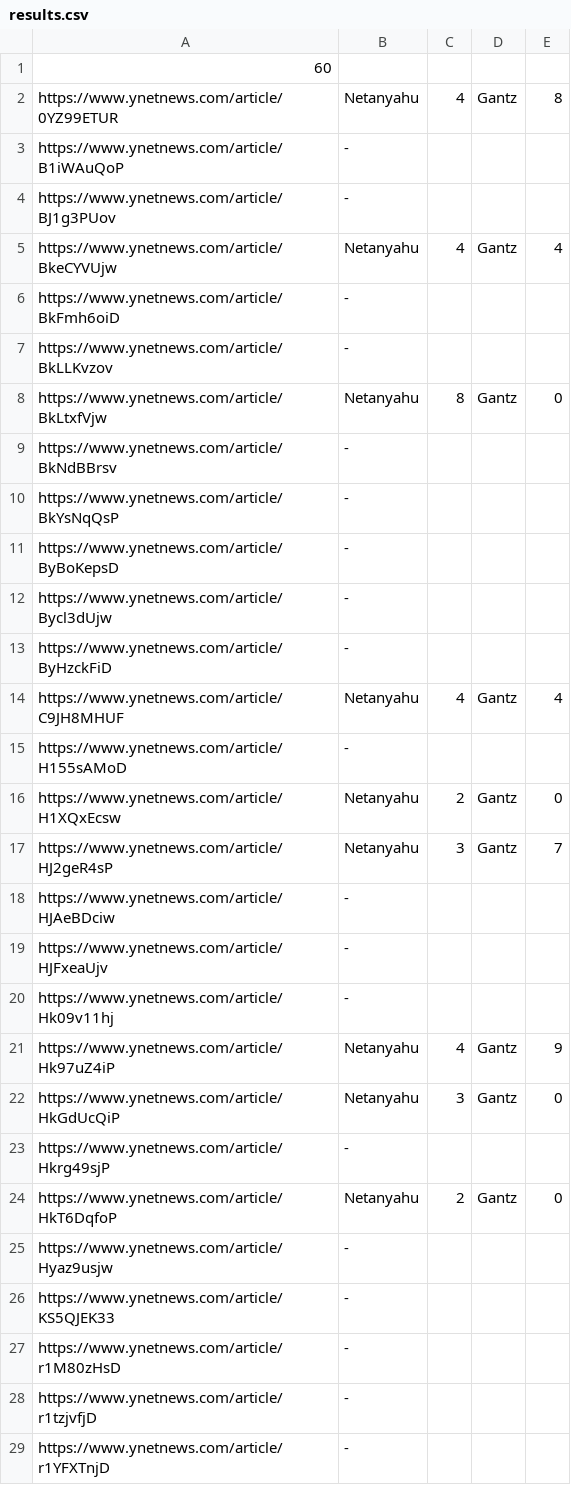
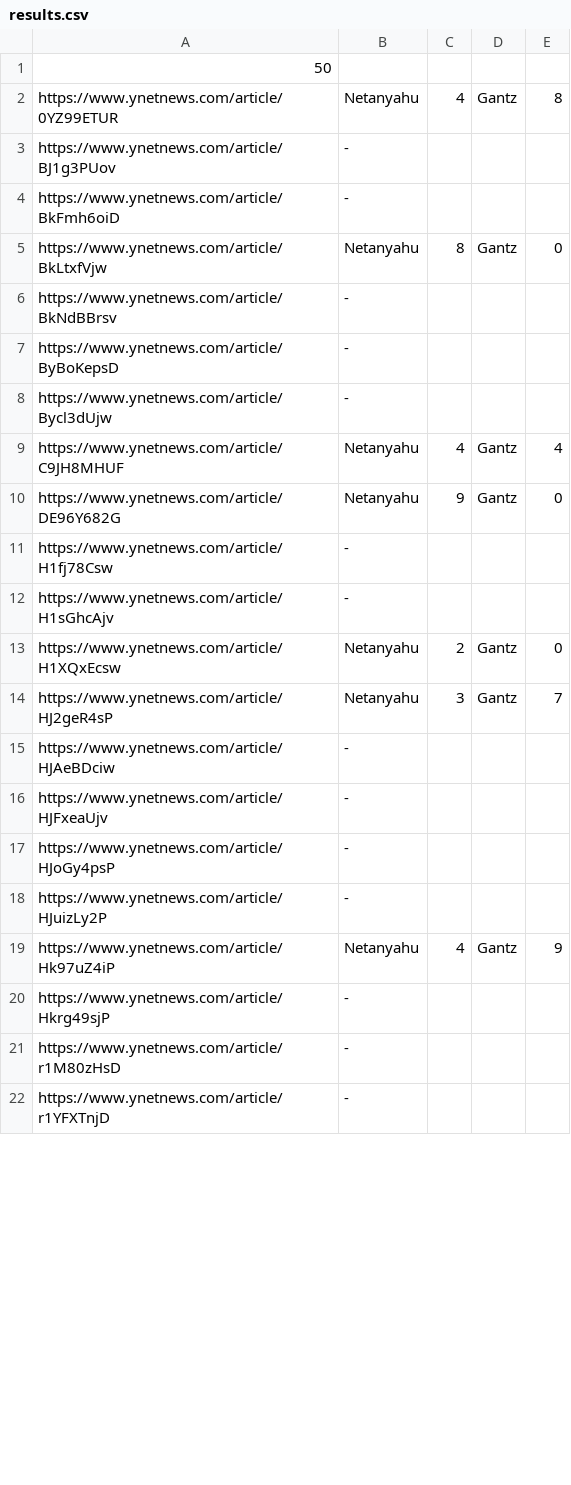
Before and after one commit to danatal29/HW4, a CSV file: results.csv, drawn as a sheet; only a part is shown; the diff covers the shown part only.

```diff
--- a/results.csv
+++ b/results.csv
@@ -1,16 +1,13 @@
-60
+50
 https://www.ynetnews.com/article/0YZ99ETUR, Netanyahu, 4, Gantz, 8
-https://www.ynetnews.com/article/B1iWAuQoP, -
 https://www.ynetnews.com/article/BJ1g3PUov, -
-https://www.ynetnews.com/article/BkeCYVUjw, Netanyahu, 4, Gantz, 4
 https://www.ynetnews.com/article/BkFmh6oiD, -
-https://www.ynetnews.com/article/BkLLKvzov, -
 https://www.ynetnews.com/article/BkLtxfVjw, Netanyahu, 8, Gantz, 0
 https://www.ynetnews.com/article/BkNdBBrsv, -
-https://www.ynetnews.com/article/BkYsNqQsP, -
 https://www.ynetnews.com/article/ByBoKepsD, -
 https://www.ynetnews.com/article/Bycl3dUjw, -
-https://www.ynetnews.com/article/ByHzckFiD, -
 https://www.ynetnews.com/article/C9JH8MHUF, Netanyahu, 4, Gantz, 4
-https://www.ynetnews.com/article/H155sAMoD, -
+https://www.ynetnews.com/article/DE96Y682G, Netanyahu, 9, Gantz, 0
+https://www.ynetnews.com/article/H1fj78Csw, -
+https://www.ynetnews.com/article/H1sGhcAjv, -
 https://www.ynetnews.com/article/H1XQxEcsw, Netanyahu, 2, Gantz, 0
@@ -19,11 +16,7 @@ https://www.ynetnews.com/article/HJAeBDciw, -
 https://www.ynetnews.com/article/HJFxeaUjv, -
-https://www.ynetnews.com/article/Hk09v11hj, -
+https://www.ynetnews.com/article/HJoGy4psP, -
+https://www.ynetnews.com/article/HJuizLy2P, -
 https://www.ynetnews.com/article/Hk97uZ4iP, Netanyahu, 4, Gantz, 9
-https://www.ynetnews.com/article/HkGdUcQiP, Netanyahu, 3, Gantz, 0
 https://www.ynetnews.com/article/Hkrg49sjP, -
-https://www.ynetnews.com/article/HkT6DqfoP, Netanyahu, 2, Gantz, 0
-https://www.ynetnews.com/article/Hyaz9usjw, -
-https://www.ynetnews.com/article/KS5QJEK33, -
 https://www.ynetnews.com/article/r1M80zHsD, -
-https://www.ynetnews.com/article/r1tzjvfjD, -
 https://www.ynetnews.com/article/r1YFXTnjD, -
```
Also changed, not shown: 6 added rows, 9 removed rows and 2 edited cells elsewhere in this file, 1 other file.
